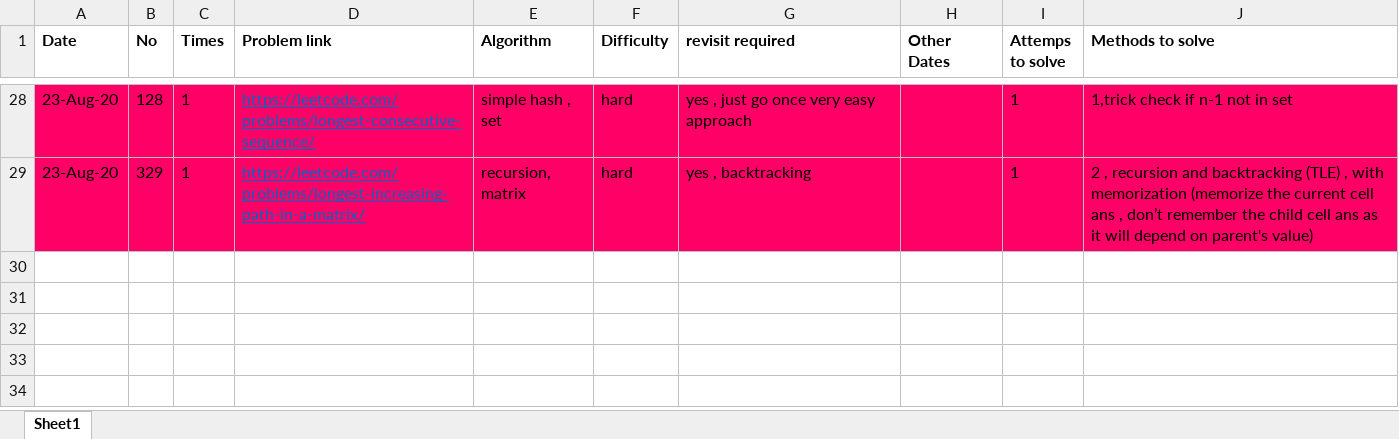
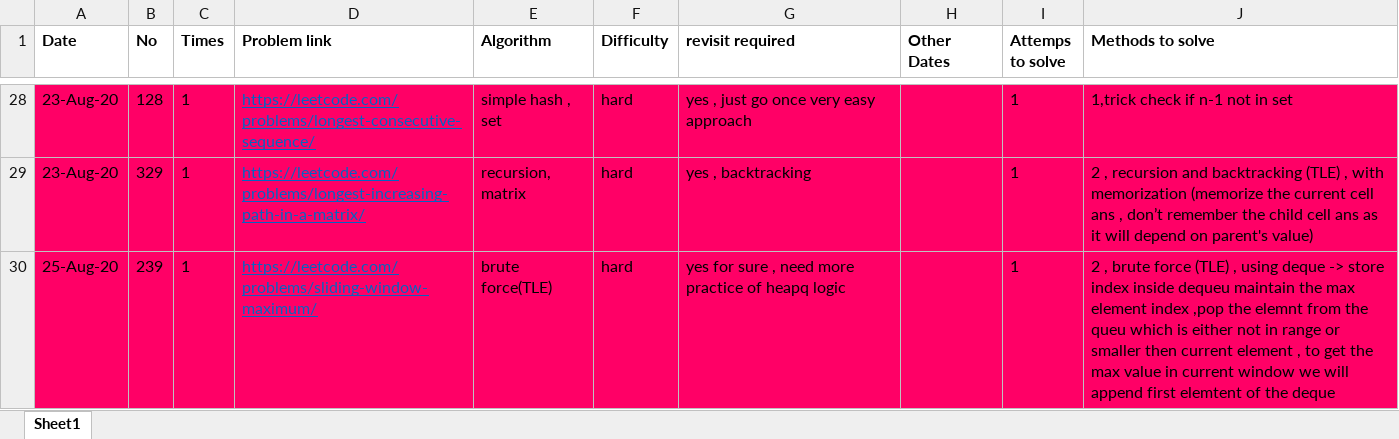
Before and after one commit to mohitsinghnegi1/CodingQuestions, an Excel workbook: tracksheet.xlsx, sheet Sheet1, drawn as a sheet; only a part is shown, gaps mark what is left out; values as stored, in another font and other column widths than the file's, no borders; the diff names each change by its address in the sheet, - before the commit and + after, or states it on an @@ line.

```diff
--- a/tracksheet.xlsx (sheet Sheet1)
+++ b/tracksheet.xlsx (sheet Sheet1)
+row 30: 25-Aug-20 | 239 | 1 | https://leetcode.com/problems/sliding-window-maximum/ | brute force(TLE) | hard | yes for sure , need more practice of heapq logic |  | 1 | 2 , brute force (TLE) , using deque -> store index inside dequeu maintain the max element index ,pop the elemnt from the queu which is either not in range or smaller then current element , to get the max value in current window we will append first elemtent of the deque
```
Also changed, not shown: 1 other file.
